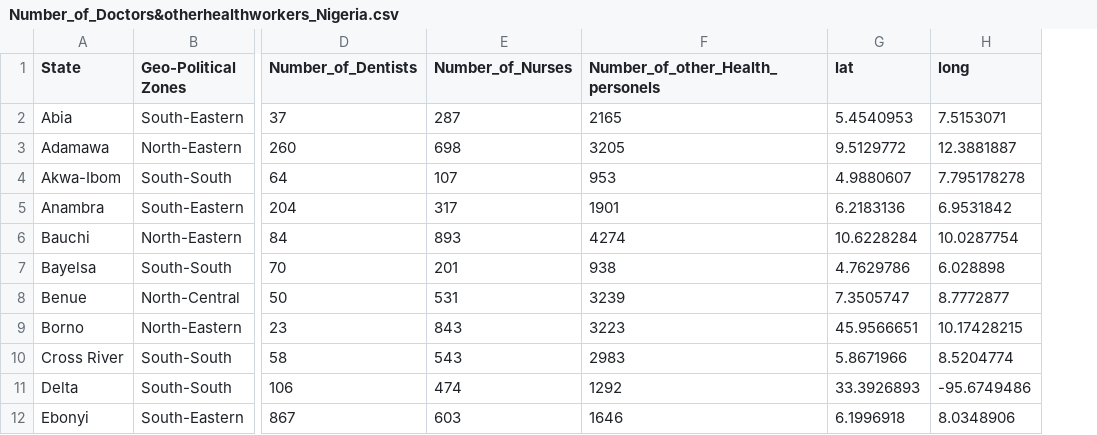
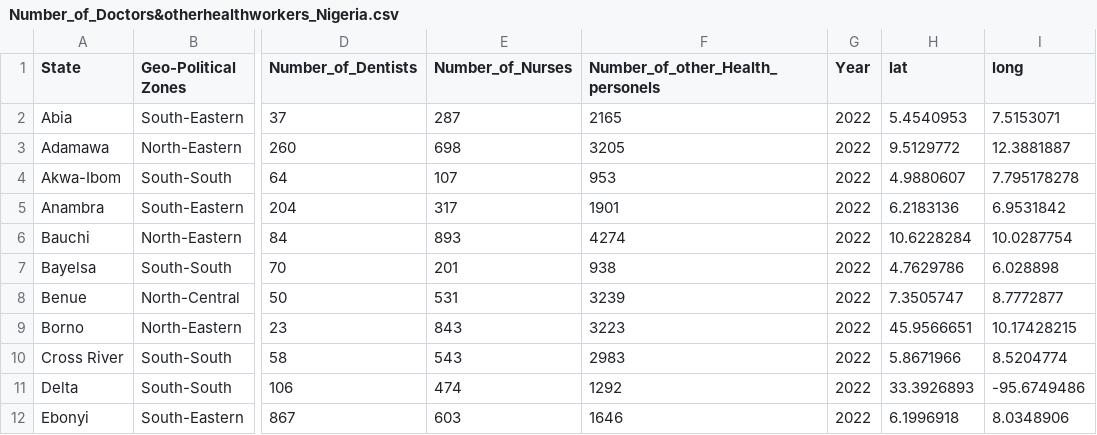
Before and after one commit to Fadojuaj/LA558_FADOJU_AYODELE, a CSV file: Final_Project_Documentation/Number_of_Doctors&otherhealthworkers_Nigeria.csv, drawn as a sheet; only a part is shown, gaps mark what is left out; the diff names each change by its address in the sheet, - before the commit and + after, or states it on an @@ line.

```diff
--- a/Final_Project_Documentation/Number_of_Doctors&otherhealthworkers_Nigeria.csv
+++ b/Final_Project_Documentation/Number_of_Doctors&otherhealthworkers_Nigeria.csv
+column G (Year), rows 2-12: all 2022
```
Also changed, not shown: 17 other files.
